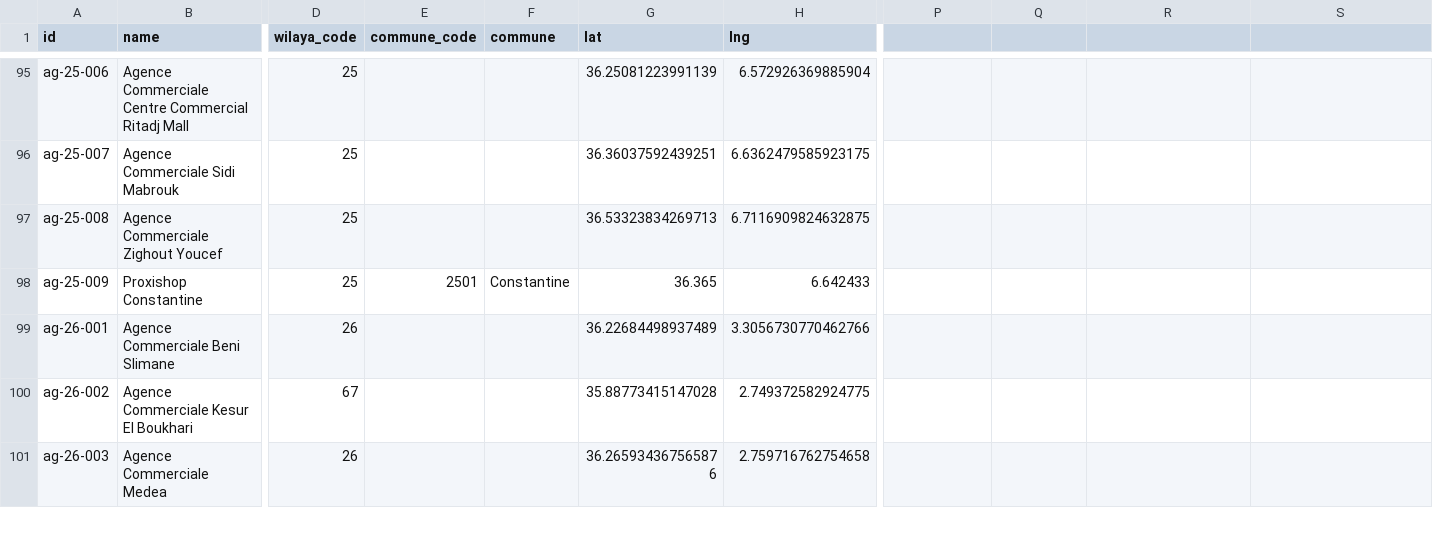
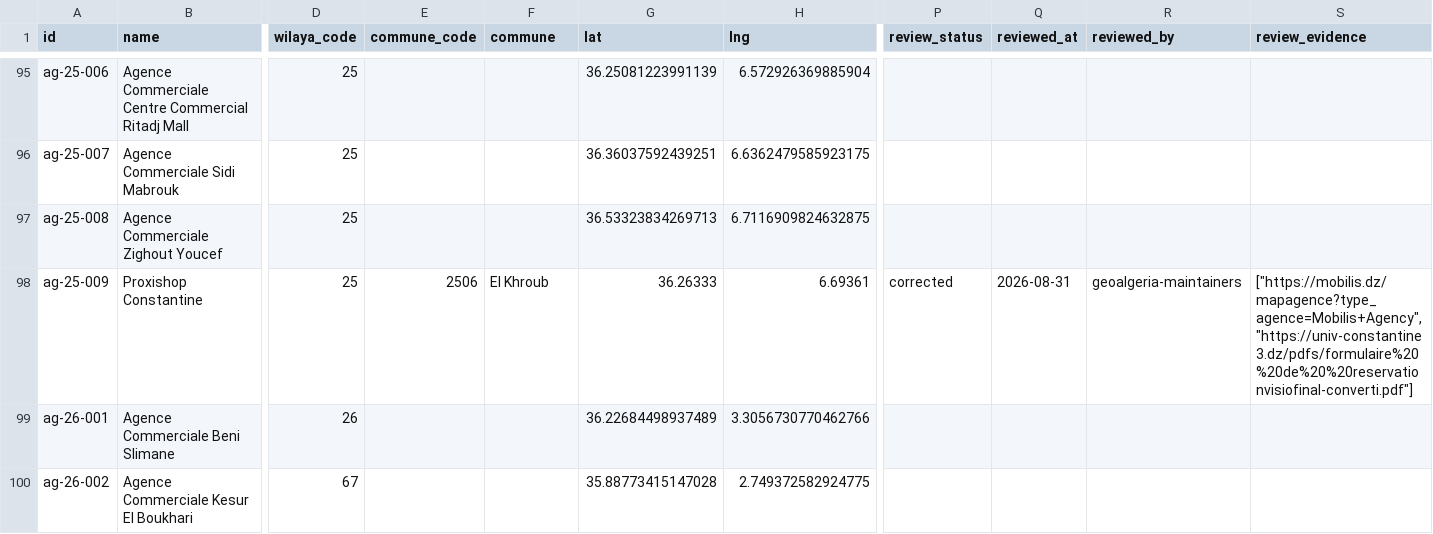
Before and after one commit to yasserstudio/geoalgeria, a CSV file: packages/mobilis/data/csv/agences.csv, drawn as a sheet; only a part is shown, gaps mark what is left out; the shorter side is filled out with more unchanged rows; the diff names each change by its address in the sheet, - before the commit and + after, or states it on an @@ line.

Commit message:
fix(mobilis): audit reviewed coordinate correction

```diff
--- a/packages/mobilis/data/csv/agences.csv
+++ b/packages/mobilis/data/csv/agences.csv
-P1: (empty)
+P1: review_status
-Q1: (empty)
+Q1: reviewed_at
-R1: (empty)
+R1: reviewed_by
-S1: (empty)
+S1: review_evidence
-E98 (commune_code): 2501
+E98 (commune_code): 2506
-F98 (commune): Constantine
+F98 (commune): El Khroub
-G98 (lat): 36.365
+G98 (lat): 36.26333
-H98 (lng): 6.642433
+H98 (lng): 6.69361
-P98 (review_status): (empty)
+P98 (review_status): corrected
-Q98 (reviewed_at): (empty)
+Q98 (reviewed_at): 2026-08-31
-R98 (reviewed_by): (empty)
+R98 (reviewed_by): geoalgeria-maintainers
-S98 (review_evidence): (empty)
+S98 (review_evidence): ["https://mobilis.dz/mapagence?type_agence=Mobilis+Agency","https://univ-constantine3.dz/pdfs/formulaire%20%20de%20%20reservationvisiofinal-converti.pdf"]
```
Also changed, not shown: 8 other files.
